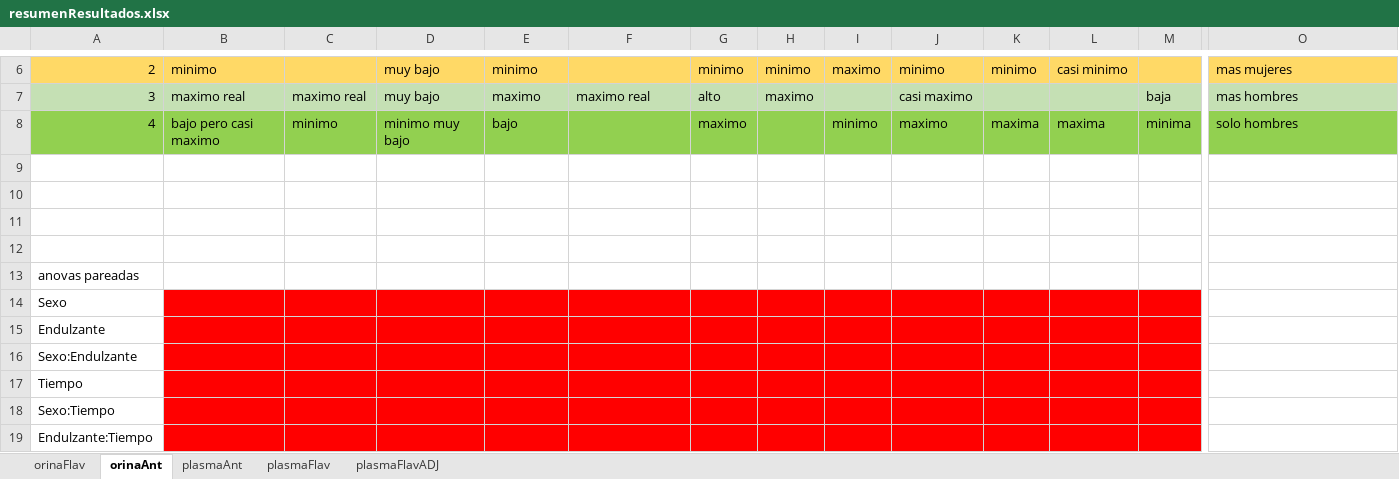
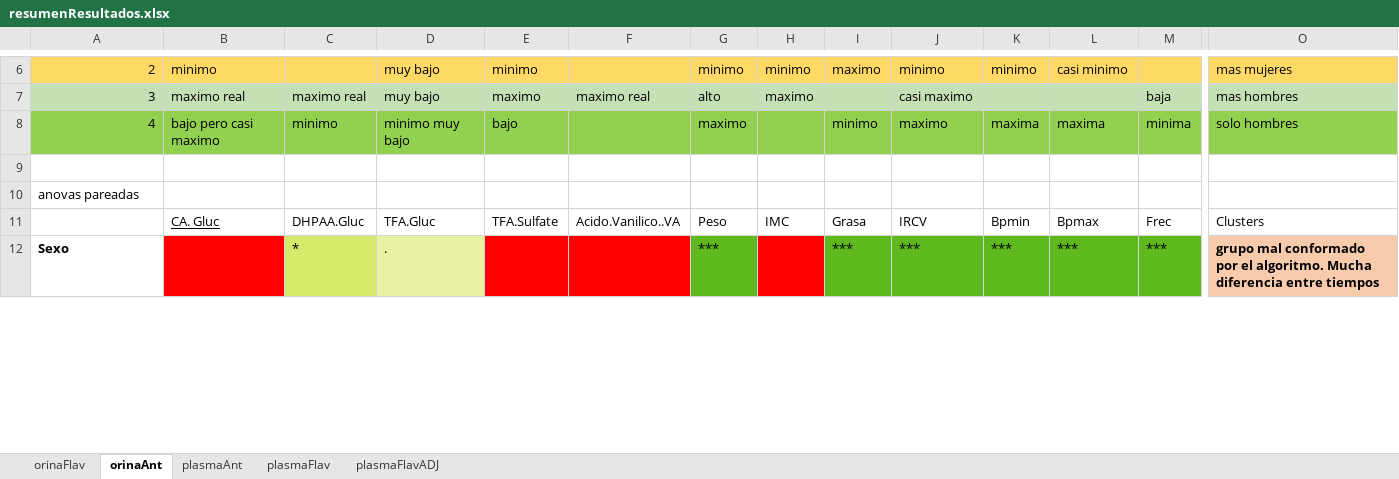
Before and after one commit to dhprieto/1stStepsPhD, an Excel workbook: results/resumenResultados.xlsx, sheet orinaAnt, drawn as a sheet; only a part is shown, gaps mark what is left out; values as stored, in another font and other column widths than the file's, no borders; charts and pictures not drawn; removed rows and columns are numbered as before the commit, all else as after; rows hold the shown columns only; the diff covers the shown part only; the diff names each change by its address in the sheet, - before the commit and + after, or states it on an @@ line.

```diff
--- a/results/resumenResultados.xlsx (sheet orinaAnt)
+++ b/results/resumenResultados.xlsx (sheet orinaAnt)
-row 10: (empty)
-row 11: (empty)
-row 12: (empty)
-row 14: Sexo
-row 15: Endulzante
-row 16: Sexo:Endulzante
-row 17: Tiempo
-row 18: Sexo:Tiempo
-row 19: Endulzante:Tiempo
+row 11:  | CA. Gluc | DHPAA.Gluc | TFA.Gluc | TFA.Sulfate | Acido.Vanilico..VA | Peso | IMC | Grasa | IRCV | Bpmin | Bpmax | Frec | Clusters
+row 12: Sexo |  | * | . |  |  | *** |  | *** | *** | *** | *** | *** | grupo mal conformado por el algoritmo. Mucha diferencia entre tiempos
```
Also changed, not shown: 10 added rows, 6 edited cells and cell formats elsewhere in this sheet, sheet plasmaAnt, sheet plasmaFlavADJ, sheet plasmaFlav, sheet orinaFlav, charts or pictures, 1 other file.
